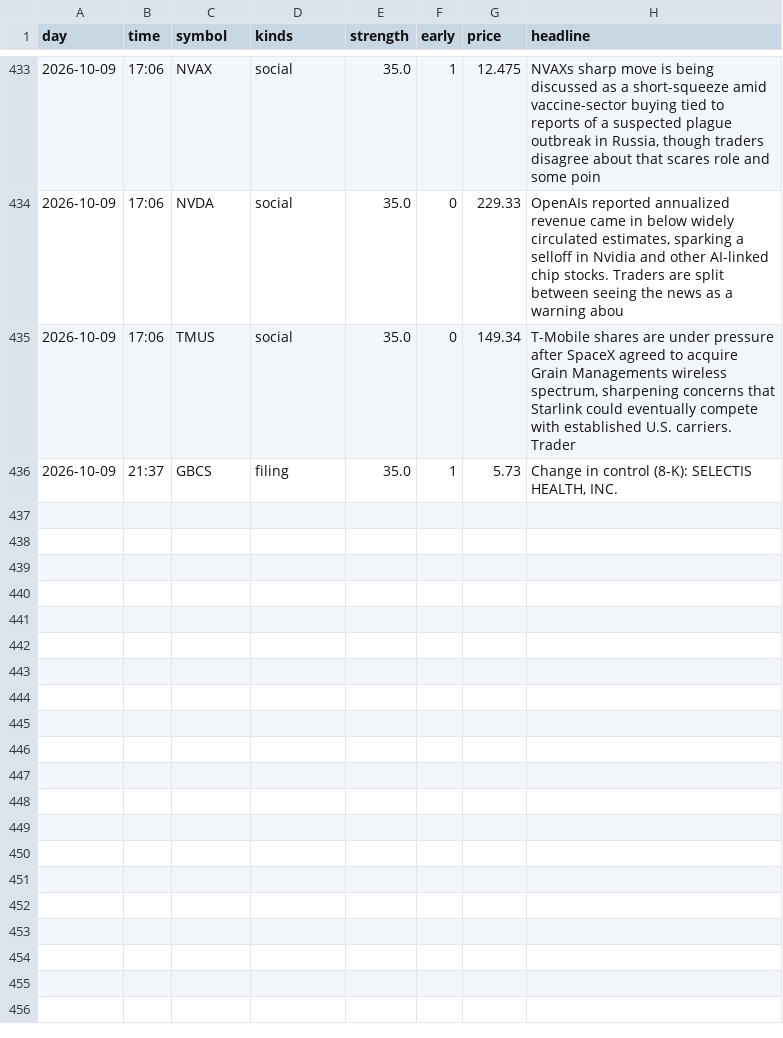
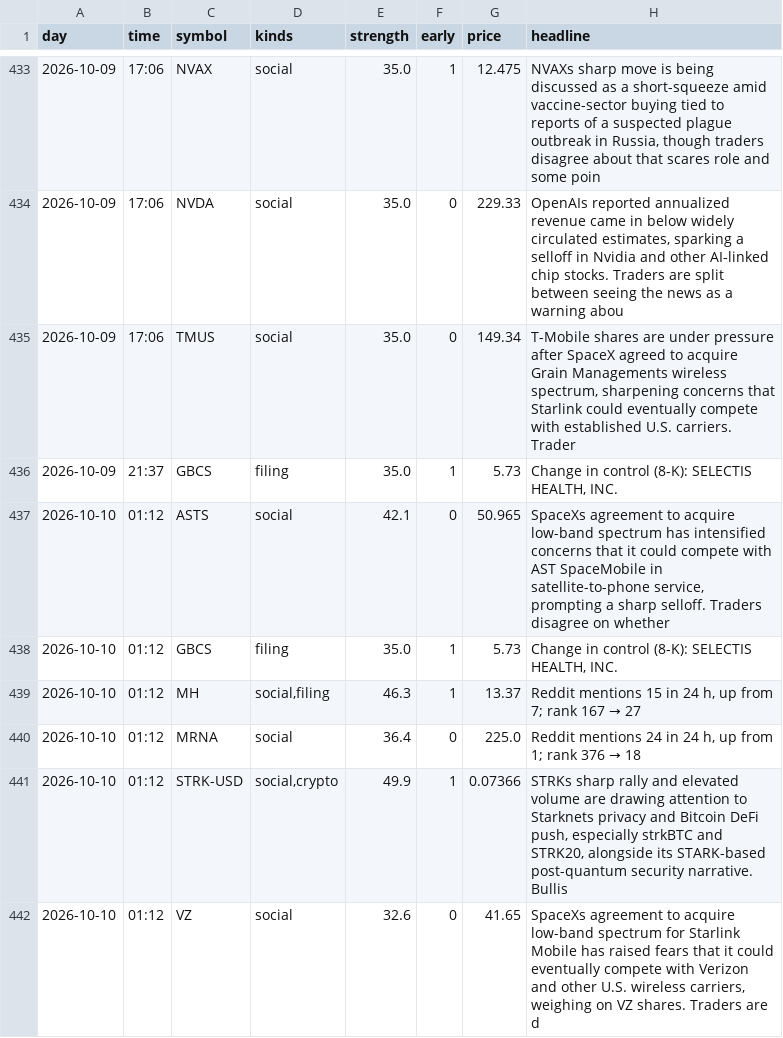
Before and after one commit to jwill736/market-tracker, a CSV file: early_calls.csv, drawn as a sheet; only a part is shown, gaps mark what is left out; the diff names each change by its address in the sheet, - before the commit and + after, or states it on an @@ line.

```diff
--- a/early_calls.csv
+++ b/early_calls.csv
+row 437: 2026-10-10 | 01:12 | ASTS | social | 42.1 | 0 | 50.965 | SpaceXs agreement to acquire low-band spectrum has intensified concerns that it could compete with AST SpaceMobile in satellite-to-phone service, prompting a sharp selloff. Traders disagree on whether
+row 438: 2026-10-10 | 01:12 | GBCS | filing | 35.0 | 1 | 5.73 | Change in control (8-K): SELECTIS HEALTH, INC.
+row 439: 2026-10-10 | 01:12 | MH | social,filing | 46.3 | 1 | 13.37 | Reddit mentions 15 in 24 h, up from 7; rank 167 → 27
+row 440: 2026-10-10 | 01:12 | MRNA | social | 36.4 | 0 | 225.0 | Reddit mentions 24 in 24 h, up from 1; rank 376 → 18
+row 441: 2026-10-10 | 01:12 | STRK-USD | social,crypto | 49.9 | 1 | 0.07366 | STRKs sharp rally and elevated volume are drawing attention to Starknets privacy and Bitcoin DeFi push, especially strkBTC and STRK20, alongside its STARK-based post-quantum security narrative. Bullis
+row 442: 2026-10-10 | 01:12 | VZ | social | 32.6 | 0 | 41.65 | SpaceXs agreement to acquire low-band spectrum for Starlink Mobile has raised fears that it could eventually compete with Verizon and other U.S. wireless carriers, weighing on VZ shares. Traders are d
```
Also changed, not shown: insider_buys.csv, 1 other file.
